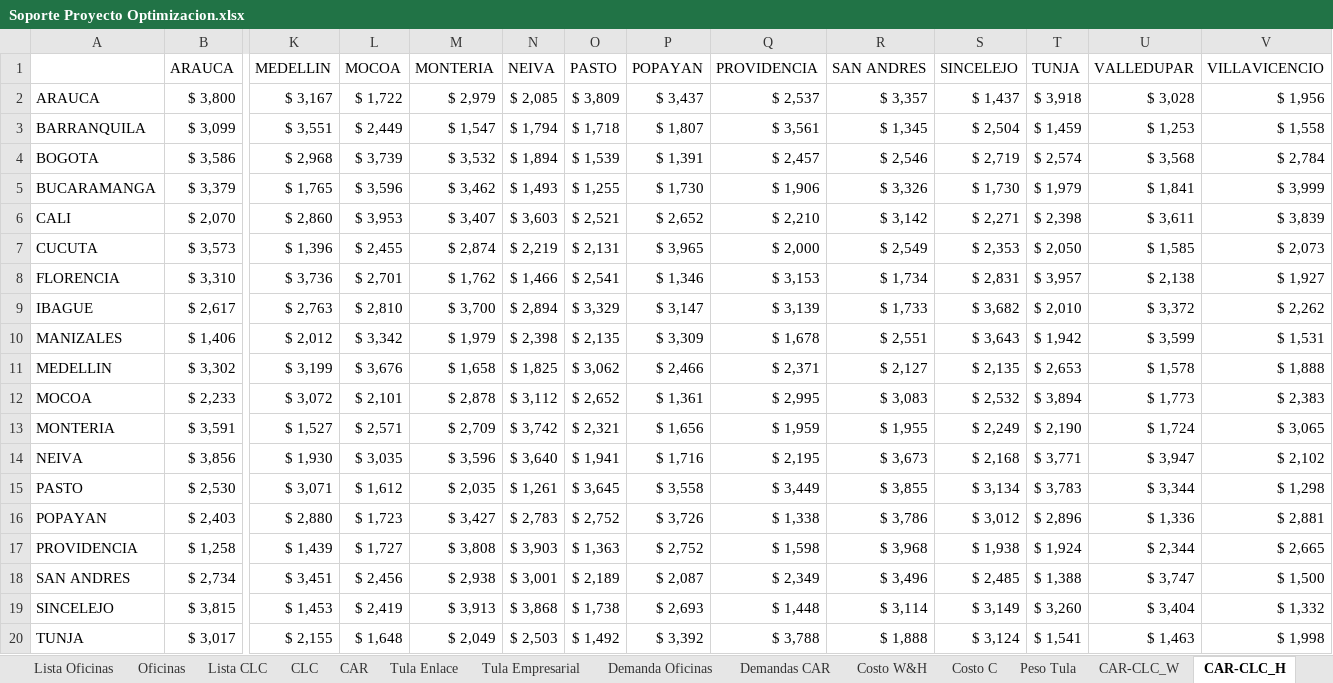
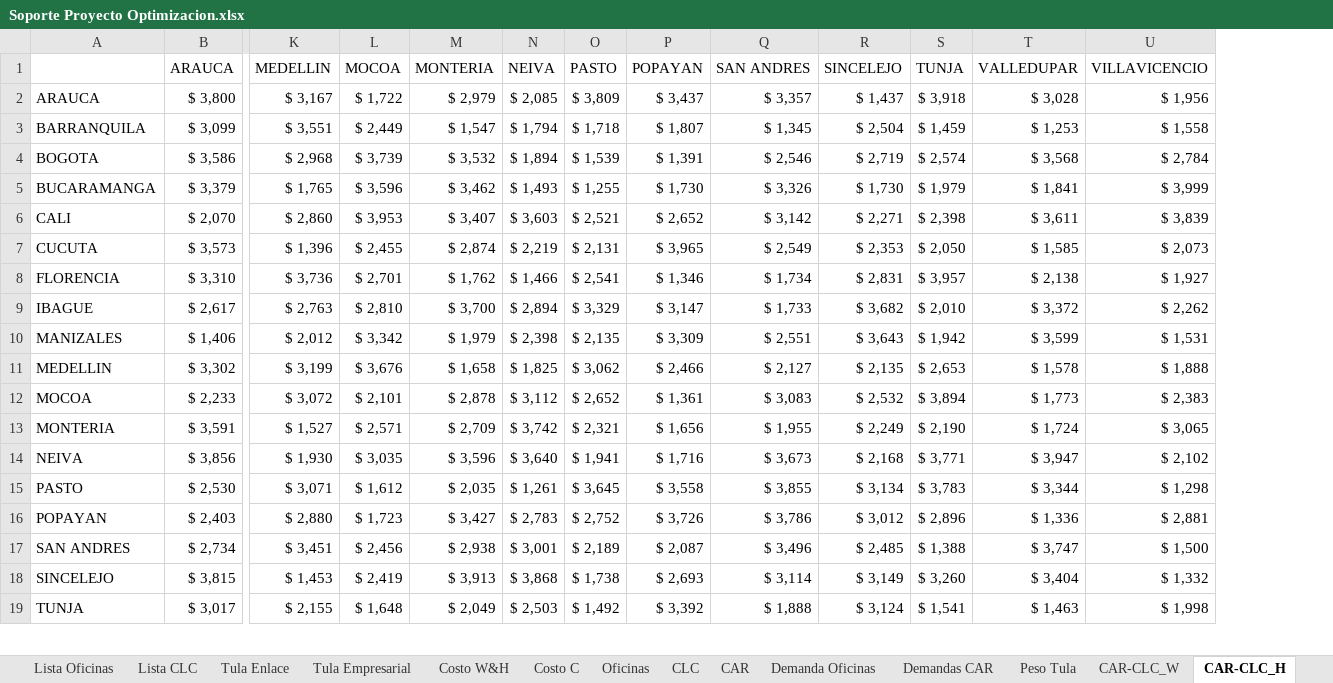
Before and after one commit to SantiagoRMV/Uniandes-Anaitycs, an Excel workbook: Mejora de Procesos/Proyecto/Soporte Proyecto Optimizacion.xlsx, sheet CAR-CLC_H, drawn as a sheet; only a part is shown, gaps mark what is left out; values as stored, in another font and other column widths than the file's, no borders; rows hold the shown columns only; the diff names each change by its address in the sheet, - before the commit and + after, or states it on an @@ line.

```diff
--- a/Mejora de Procesos/Proyecto/Soporte Proyecto Optimizacion.xlsx (sheet CAR-CLC_H)
+++ b/Mejora de Procesos/Proyecto/Soporte Proyecto Optimizacion.xlsx (sheet CAR-CLC_H)
@@ sheet tab order changed: Lista Oficinas | Lista CLC | Tula Enlace | Tula Empresarial | Costo W&H | Costo C | Oficinas | CLC | CAR | Demanda Oficinas | Demandas CAR | Peso Tula | CAR-CLC_W | CAR-CLC_H @@
-column Q (PROVIDENCIA), rows 2-16: $ 2,537 | $ 3,561 | $ 2,457 | $ 1,906 | $ 2,210 | $ 2,000 | $ 3,153 | $ 3,139 | $ 1,678 | $ 2,371 | $ 2,995 | $ 1,959 | $ 2,195 | $ 3,449 | $ 1,338; rows 18-20: $ 2,349 | $ 1,448 | $ 3,788
-row 17: PROVIDENCIA | $ 1,258 | $ 1,439 | $ 1,727 | $ 3,808 | $ 3,903 | $ 1,363 | $ 2,752 | $ 1,598 | $ 3,968 | $ 1,938 | $ 1,924 | $ 2,344 | $ 2,665
```
Also changed, not shown: sheet Ofi-CLC, sheet CAR-CLC_W, sheet Demanda Oficinas, sheet Demandas CAR, sheet Peso Tula, sheet CLC, 1 more sheet, charts or pictures, 11 other files.
